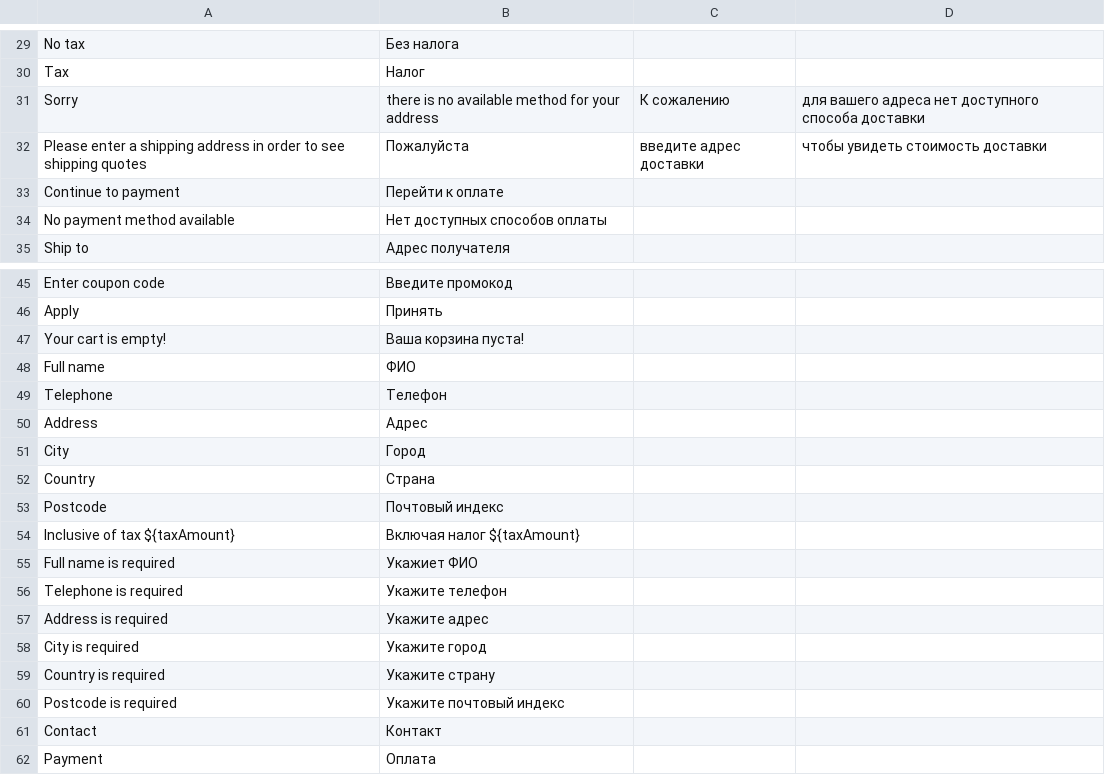
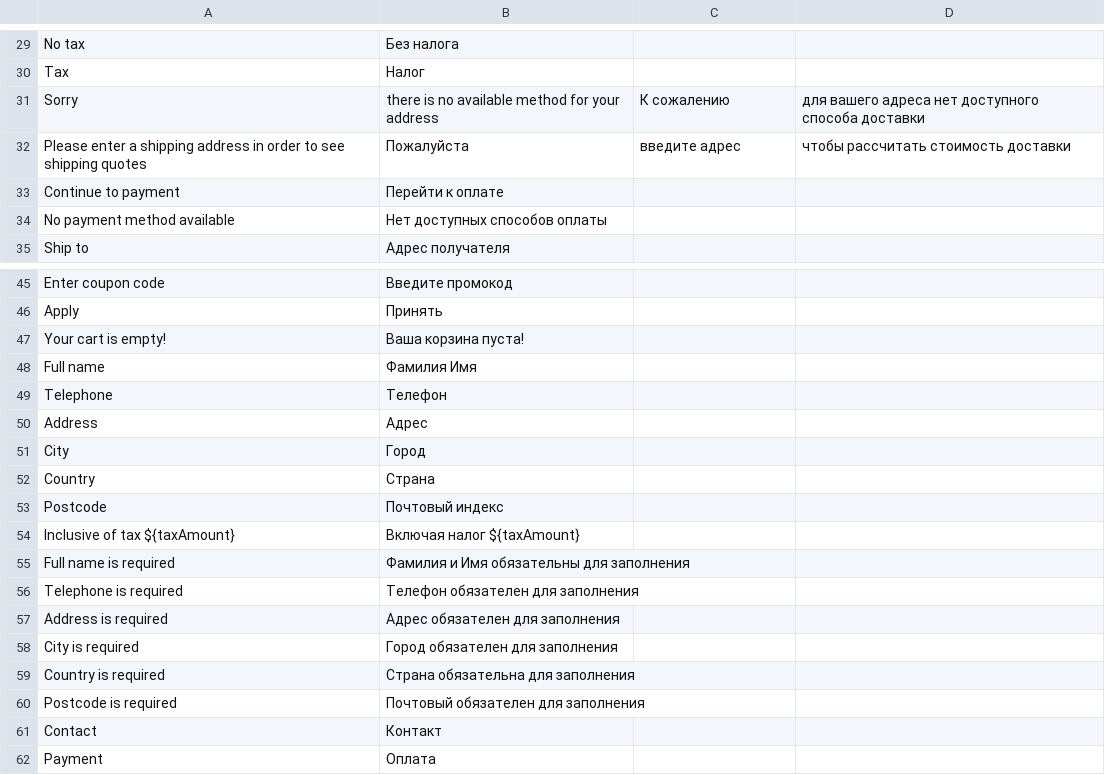
Before and after one commit to stayhungry007/evershopt, a CSV file: translations/ru/checkout.csv, drawn as a sheet; only a part is shown, gaps mark what is left out.

```diff
--- a/translations/ru/checkout.csv
+++ b/translations/ru/checkout.csv
@@ -31,3 +31,3 @@ Tax, Налог
 Sorry, there is no available method for your address, К сожалению, для вашего адреса нет доступного способа доставки
-Please enter a shipping address in order to see shipping quotes, Пожалуйста, введите адрес доставки, чтобы увидеть стоимость доставки
+Please enter a shipping address in order to see shipping quotes, Пожалуйста, введите адрес, чтобы рассчитать стоимость доставки
 Continue to payment, Перейти к оплате
@@ -47,3 +47,3 @@ Apply, Принять
 Your cart is empty!, Ваша корзина пуста!
-Full name, ФИО
+Full name, Фамилия Имя
 Telephone, Телефон
@@ -54,8 +54,8 @@ Postcode, Почтовый индекс
 Inclusive of tax ${taxAmount}, Включая налог ${taxAmount}
-Full name is required, Укажиет ФИО
-Telephone is required, Укажите телефон
-Address is required, Укажите адрес
-City is required, Укажите город
-Country is required, Укажите страну
-Postcode is required, Укажите почтовый индекс
+Full name is required, Фамилия и Имя обязательны для заполнения
+Telephone is required, Телефон обязателен для заполнения
+Address is required, Адрес обязателен для заполнения
+City is required, Город обязателен для заполнения
+Country is required, Страна обязательна для заполнения
+Postcode is required, Почтовый обязателен для заполнения
 Contact, Контакт
```
Also changed, not shown: translations/ru/account.csv.
